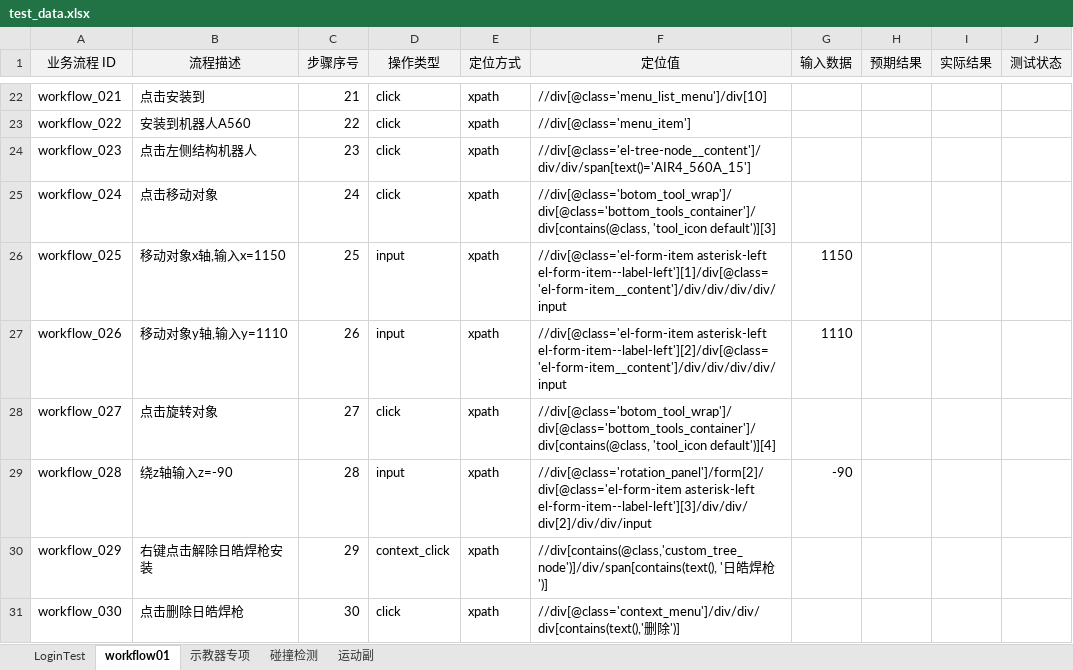
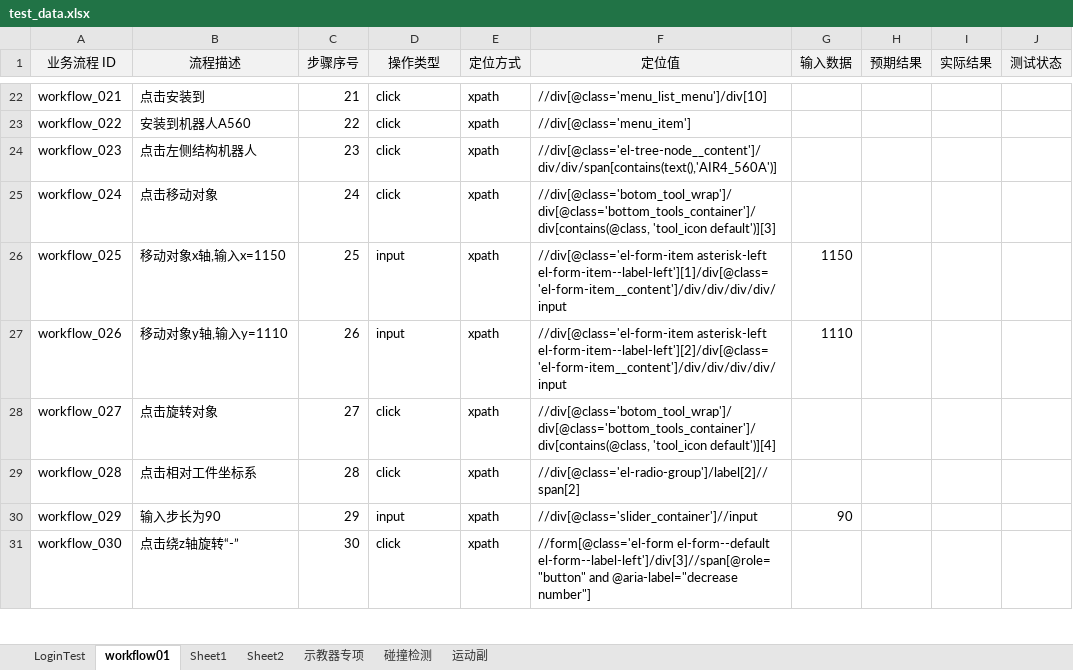
Before and after one commit to Ayyyhub/testUI, an Excel workbook: testcases/data/test_data.xlsx, sheet workflow01, drawn as a sheet; only a part is shown, gaps mark what is left out; values as stored, in another font and other column widths than the file's, no borders; the diff covers the shown part only; the diff names each change by its address in the sheet, - before the commit and + after, or states it on an @@ line.

```diff
--- a/testcases/data/test_data.xlsx (sheet workflow01)
+++ b/testcases/data/test_data.xlsx (sheet workflow01)
+sheet tab: Sheet1
+sheet tab: Sheet2
-F24 (定位值): //div[@class='el-tree-node__content']/div/div/span[text()='AIR4_560A_15']
+F24 (定位值): //div[@class='el-tree-node__content']/div/div/span[contains(text(),'AIR4_560A')]
-B29 (流程描述): 绕z轴输入z=-90
+B29 (流程描述): 点击相对工件坐标系
-D29 (操作类型): input
+D29 (操作类型): click
-F29 (定位值): //div[@class='rotation_panel']/form[2]/div[@class='el-form-item asterisk-left el-form-item--label-left'][3]/div/div/div[2]/div/div/input
+F29 (定位值): //div[@class='el-radio-group']/label[2]//span[2]
-G29 (输入数据): -90
+G29 (输入数据): (empty)
-B30 (流程描述): 右键点击解除日皓焊枪安装
+B30 (流程描述): 输入步长为90
-D30 (操作类型): context_click
+D30 (操作类型): input
-F30 (定位值): //div[contains(@class,'custom_tree_node')]/div/span[contains(text(), '日皓焊枪')]
+F30 (定位值): //div[@class='slider_container']//input
-G30 (输入数据): (empty)
+G30 (输入数据): 90
-B31 (流程描述): 点击删除日皓焊枪
+B31 (流程描述): 点击绕z轴旋转“-”
-F31 (定位值): //div[@class='context_menu']/div/div/div[contains(text(),'删除')]
+F31 (定位值): //form[@class='el-form el-form--default el-form--label-left']/div[3]//span[@role="button" and @aria-label="decrease number"]
```
Also changed, not shown: 3 added rows, 1 removed row and 91 edited cells elsewhere in this sheet, 8 other files.
